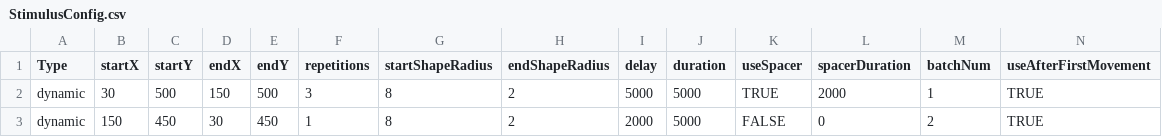
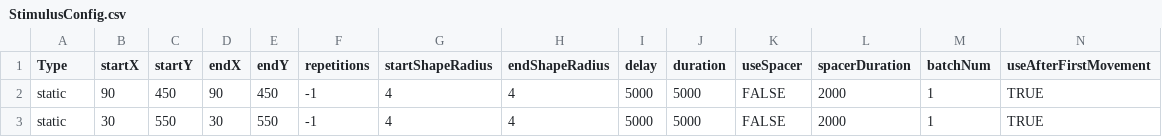
Before and after one commit to shacoof/StimulusGenerator, a CSV file: config_files/StimulusConfig.csv, drawn as a sheet.

Commit message:
WIP on generic config

```diff
--- a/config_files/StimulusConfig.csv
+++ b/config_files/StimulusConfig.csv
@@ -1,3 +1,3 @@
 Type,startX,startY,endX,endY,repetitions,startShapeRadius,endShapeRadius,delay,duration,useSpacer,spacerDuration,batchNum,useAfterFirstMovement
-dynamic,30,500,150,500,3,8,2,5000,5000,TRUE,2000,1,TRUE
-dynamic,150,450,30,450,1,8,2,2000,5000,FALSE,0,2,TRUE
+static,90,450,90,450,-1,4,4,5000,5000,FALSE,2000,1,TRUE
+static,30,550,30,550,-1,4,4,5000,5000,FALSE,2000,1,TRUE
```
Also changed, not shown: config_files/appConfig.csv, 5 other files.
